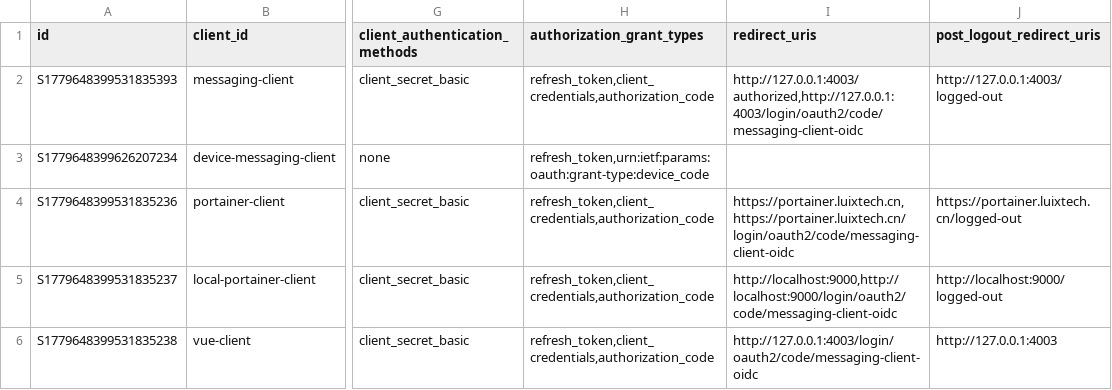
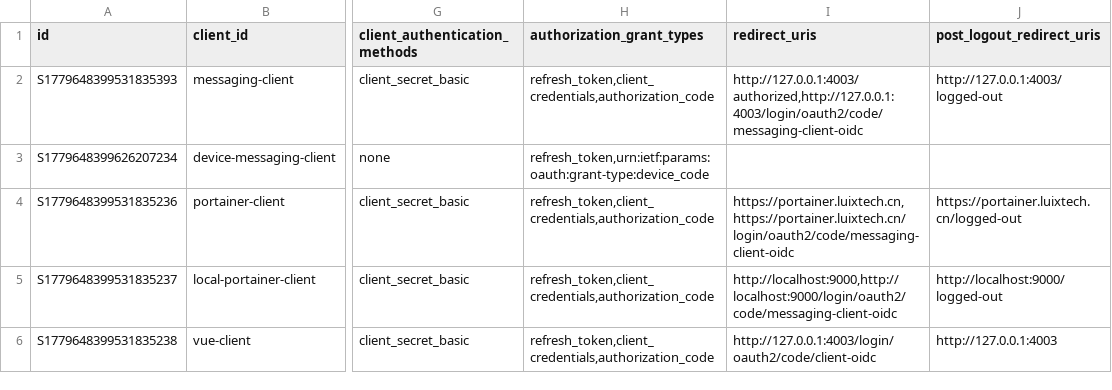
Before and after one commit to pm6422/luix-passport2, a CSV file: luix-passport-server/src/main/resources/config/liquibase/data/oauth2_registered_client.csv, drawn as a sheet; only a part is shown, gaps mark what is left out; the diff names each change by its address in the sheet, - before the commit and + after, or states it on an @@ line.

Commit message:
refactor

```diff
--- a/luix-passport-server/src/main/resources/config/liquibase/data/oauth2_registered_client.csv
+++ b/luix-passport-server/src/main/resources/config/liquibase/data/oauth2_registered_client.csv
-I6 (redirect_uris): http://127.0.0.1:4003/login/oauth2/code/messaging-client-oidc
+I6 (redirect_uris): http://127.0.0.1:4003/login/oauth2/code/client-oidc
```
